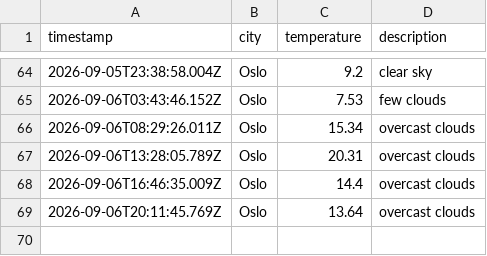
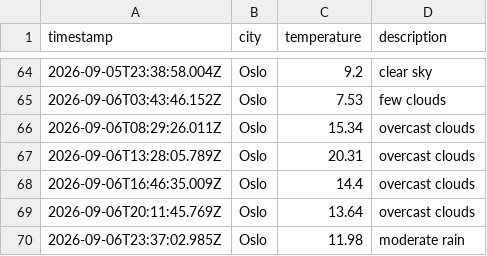
Before and after one commit to AshSensei13/weather-data-ops, a CSV file: data/weather_log.csv, drawn as a sheet; only a part is shown, gaps mark what is left out; the diff names each change by its address in the sheet, - before the commit and + after, or states it on an @@ line.

```diff
--- a/data/weather_log.csv
+++ b/data/weather_log.csv
+row 70: 2026-09-06T23:37:02.985Z | Oslo | 11.98 | moderate rain
```
Also changed, not shown: 1 other file.
